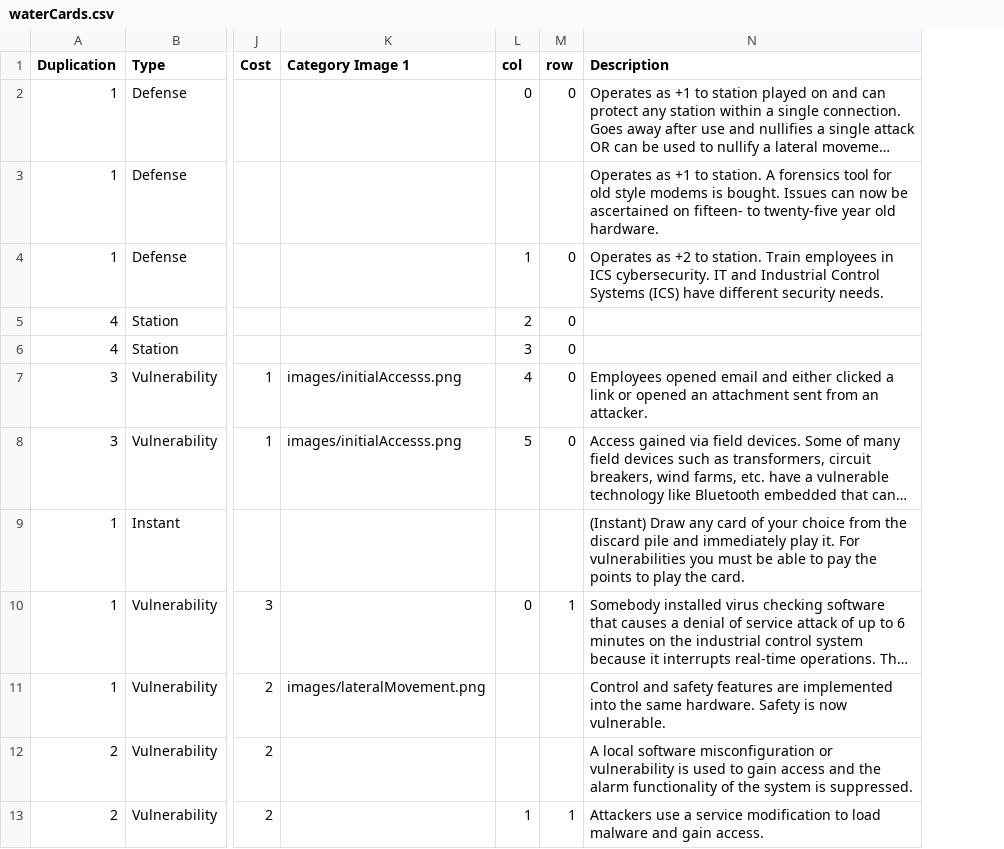
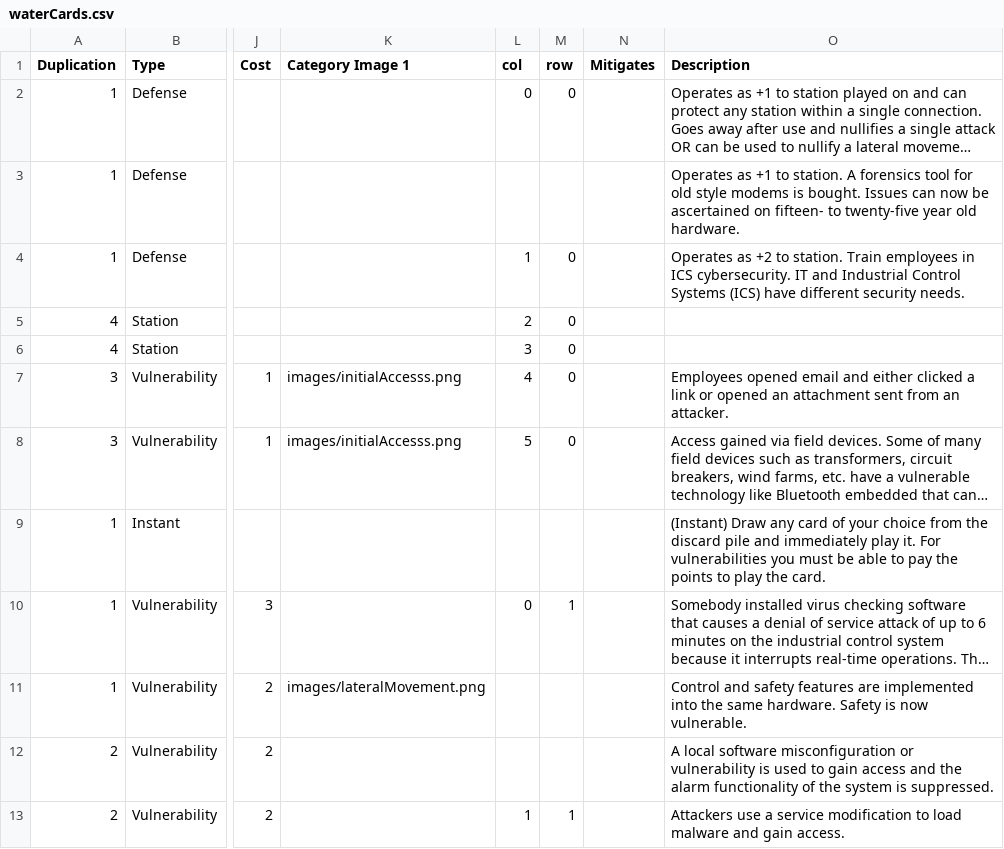
Before and after one commit to profjdbayliss/accessDenied, a CSV file: ResilienceGame/Assets/StreamingAssets/waterCards.csv, drawn as a sheet; only a part is shown, gaps mark what is left out; long unchanged cells end in …; the diff names each change by its address in the sheet, - before the commit and + after, or states it on an @@ line.

```diff
--- a/ResilienceGame/Assets/StreamingAssets/waterCards.csv
+++ b/ResilienceGame/Assets/StreamingAssets/waterCards.csv
+column N (Mitigates), empty
```
Also changed, not shown: ResilienceGame/Assets/StreamingAssets/powerCards.csv, 10 other files.
